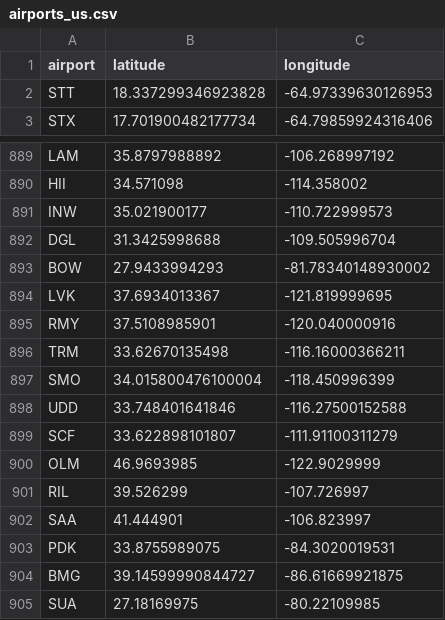
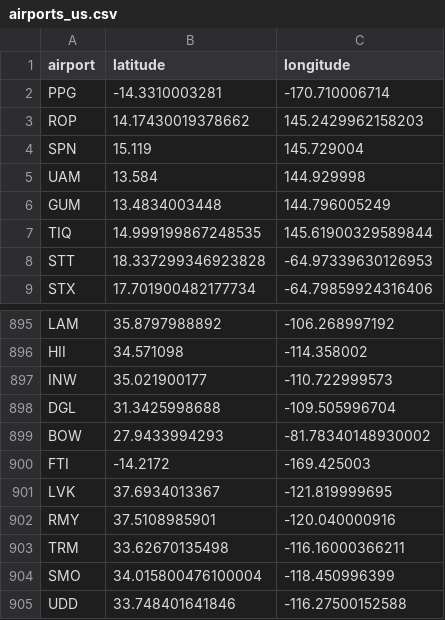
Before and after one commit to cheungbrenden/math168project, a CSV file: data/airports_us.csv, drawn as a sheet; only a part is shown, gaps mark what is left out; the shorter side is filled out with more unchanged rows.

```diff
--- a/data/airports_us.csv
+++ b/data/airports_us.csv
@@ -1,2 +1,8 @@
 airport,latitude,longitude
+PPG,-14.3310003281,-170.710006714
+ROP,14.17430019378662,145.2429962158203
+SPN,15.119,145.729004
+UAM,13.584,144.929998
+GUM,13.4834003448,144.796005249
+TIQ,14.999199867248535,145.61900329589844
 STT,18.337299346923828,-64.97339630126953
@@ -893,2 +899,3 @@ DGL,31.3425998688,-109.505996704
 BOW,27.9433994293,-81.78340148930002
+FTI,-14.2172,-169.425003
 LVK,37.6934013367,-121.819999695
```
Also changed, not shown: 12 other files.
